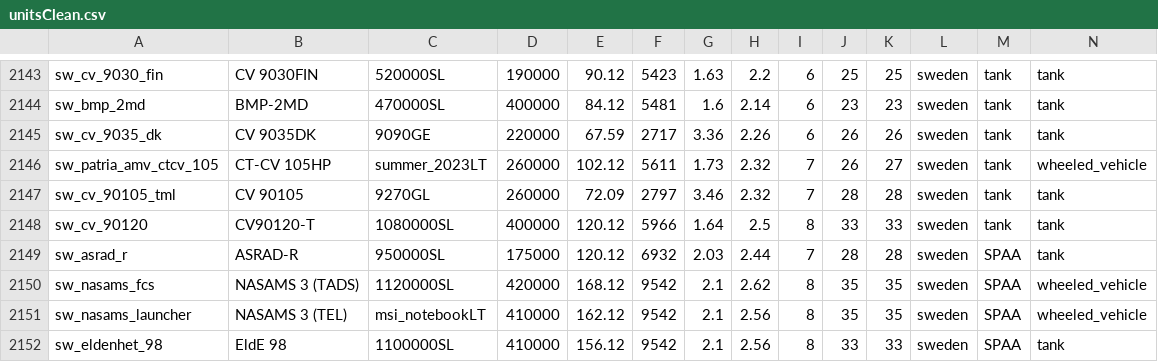
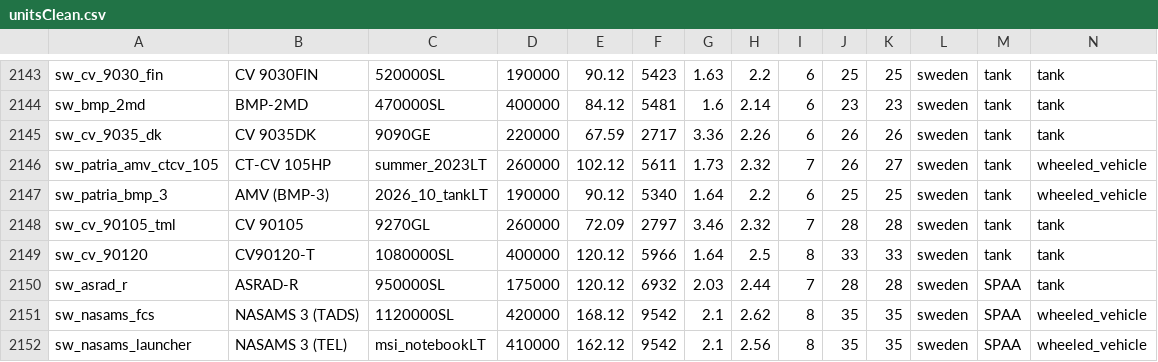
Before and after one commit to R11G/R11G.github.io, a CSV file: arbstats/unitsClean.csv, drawn as a sheet; only a part is shown, gaps mark what is left out; the shorter side is filled out with more unchanged rows; the diff names each change by its address in the sheet, - before the commit and + after, or states it on an @@ line.

```diff
--- a/arbstats/unitsClean.csv
+++ b/arbstats/unitsClean.csv
+row 2147: sw_patria_bmp_3 | AMV (BMP-3) | 2026_10_tankLT | 190000 | 90.12 | 5340 | 1.64 | 2.2 | 6 | 25 | 25 | sweden | tank | wheeled_vehicle
```
Also changed, not shown: WT Localization Files/Default Names/units.csv, WT Localization Files/Jaek898 Default Roundels/units.csv, 1 other file.
